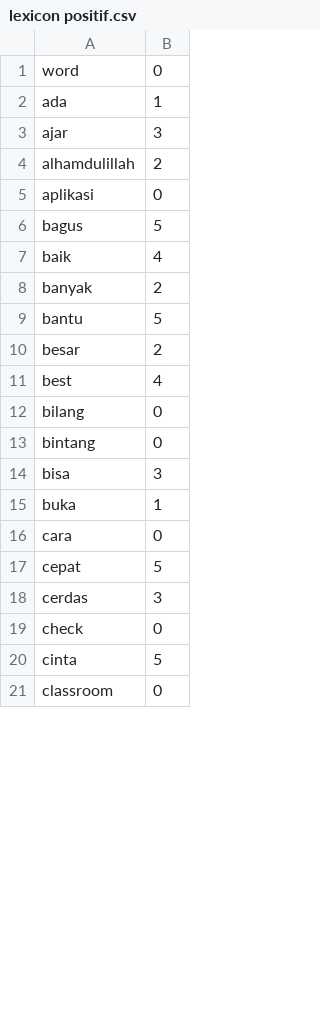
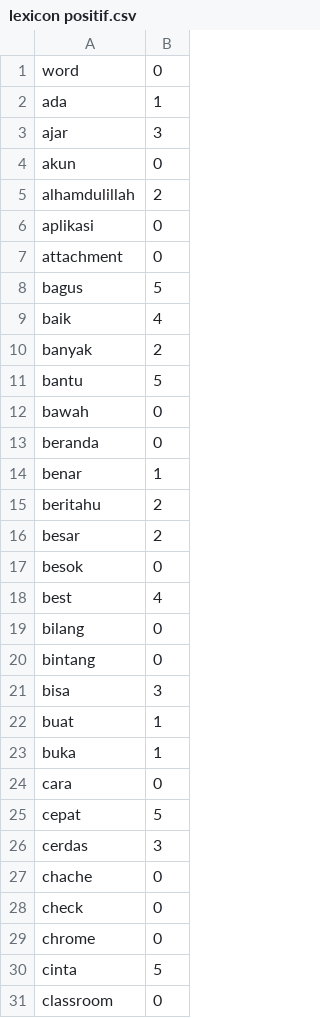
Before and after one commit to ririhadis/dataset-lexicon, a CSV file: lexicon positif.csv, drawn as a sheet; only a part is shown; the diff covers the shown part only; the diff names each change by its address in the sheet, - before the commit and + after, or states it on an @@ line.

Commit message:
Update lexicon positif.csv

```diff
--- a/lexicon positif.csv
+++ b/lexicon positif.csv
+row 4: akun | 0
+row 7: attachment | 0
+row 12: bawah | 0
+row 13: beranda | 0
+row 14: benar | 1
+row 15: beritahu | 2
+row 17: besok | 0
+row 22: buat | 1
+row 27: chache | 0
+row 29: chrome | 0
```
Also changed, not shown: 35 added rows and 3 edited cells elsewhere in this file.
